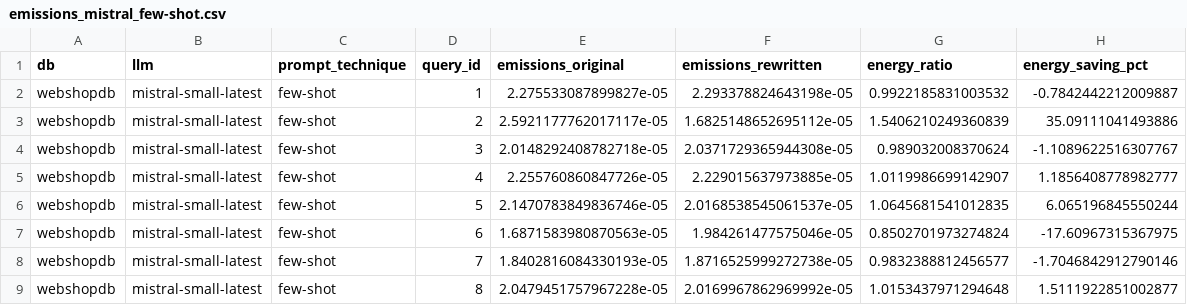
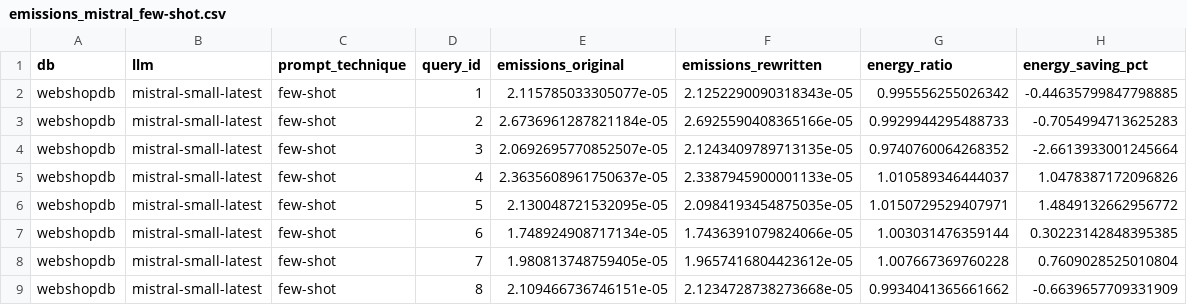
Before and after one commit to Cappuchinoo/INF1629-Replication, a CSV file: dbgpt_exp/emissions_mistral_few-shot.csv, drawn as a sheet; only a part is shown; the diff covers the shown part only.

```diff
--- a/dbgpt_exp/emissions_mistral_few-shot.csv
+++ b/dbgpt_exp/emissions_mistral_few-shot.csv
@@ -1,9 +1,9 @@
 db,llm,prompt_technique,query_id,emissions_original,emissions_rewritten,energy_ratio,energy_saving_pct
-webshopdb,mistral-small-latest,few-shot,1,2.275533087899827e-05,2.293378824643198e-05,0.9922185831003532,-0.7842442212009887
-webshopdb,mistral-small-latest,few-shot,2,2.5921177762017117e-05,1.6825148652695112e-05,1.5406210249360839,35.09111041493886
-webshopdb,mistral-small-latest,few-shot,3,2.0148292408782718e-05,2.0371729365944308e-05,0.989032008370624,-1.1089622516307767
-webshopdb,mistral-small-latest,few-shot,4,2.255760860847726e-05,2.229015637973885e-05,1.0119986699142907,1.1856408778982777
-webshopdb,mistral-small-latest,few-shot,5,2.1470783849836746e-05,2.0168538545061537e-05,1.0645681541012835,6.065196845550244
-webshopdb,mistral-small-latest,few-shot,6,1.6871583980870563e-05,1.984261477575046e-05,0.8502701973274824,-17.60967315367975
-webshopdb,mistral-small-latest,few-shot,7,1.8402816084330193e-05,1.8716525999272738e-05,0.9832388812456577,-1.7046842912790146
-webshopdb,mistral-small-latest,few-shot,8,2.0479451757967228e-05,2.0169967862969992e-05,1.0153437971294648,1.5111922851002877
+webshopdb,mistral-small-latest,few-shot,1,2.115785033305077e-05,2.1252290090318343e-05,0.995556255026342,-0.44635799847798885
+webshopdb,mistral-small-latest,few-shot,2,2.6736961287821184e-05,2.6925590408365166e-05,0.9929944295488733,-0.7054994713625283
+webshopdb,mistral-small-latest,few-shot,3,2.0692695770852507e-05,2.1243409789713135e-05,0.9740760064268352,-2.6613933001245664
+webshopdb,mistral-small-latest,few-shot,4,2.3635608961750637e-05,2.3387945900001133e-05,1.010589346444037,1.0478387172096826
+webshopdb,mistral-small-latest,few-shot,5,2.130048721532095e-05,2.0984193454875035e-05,1.0150729529407971,1.4849132662956772
+webshopdb,mistral-small-latest,few-shot,6,1.748924908717134e-05,1.7436391079824066e-05,1.003031476359144,0.30223142848395385
+webshopdb,mistral-small-latest,few-shot,7,1.980813748759405e-05,1.9657416804423612e-05,1.007667369760228,0.7609028525010804
+webshopdb,mistral-small-latest,few-shot,8,2.109466736746151e-05,2.1234728738273668e-05,0.9934041365661662,-0.6639657709331909
```
Also changed, not shown: 10 added rows and 28 edited cells elsewhere in this file, dbgpt_exp/emissions_mistral_chain-of-thought.csv, dbgpt_exp/emissions_mistral_zero-shot.csv, 6 other files.
